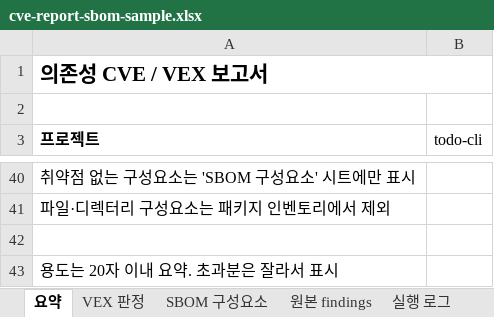
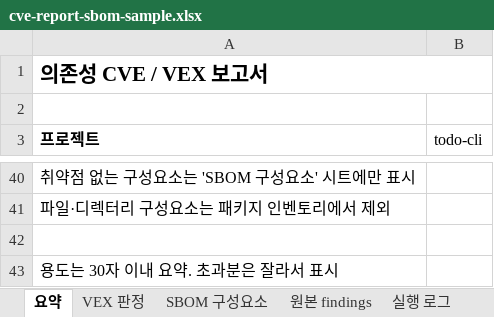
Before and after one commit to allbegray/gorani, an Excel workbook: samples/cve-scan/cve-report-sbom-sample.xlsx, sheet 요약, drawn as a sheet; only a part is shown, gaps mark what is left out; values as stored, in another font and other column widths than the file's, no borders; the diff names each change by its address in the sheet, - before the commit and + after, or states it on an @@ line.

Commit message:
feat: cve-scan 의존성 용도 30자로 확대 (v3.19.0)
- usage 최대 길이를 20자에서 30자로 변경
- 30자 초과 시 29자 + … 로 절단하고 경고
- 문서·샘플·요약 문구 갱신

```diff
--- a/samples/cve-scan/cve-report-sbom-sample.xlsx (sheet 요약)
+++ b/samples/cve-scan/cve-report-sbom-sample.xlsx (sheet 요약)
-A43 (프로젝트): 용도는 20자 이내 요약. 초과분은 잘라서 표시
+A43 (프로젝트): 용도는 30자 이내 요약. 초과분은 잘라서 표시
```
Also changed, not shown: sheet SBOM 구성요소, samples/cve-scan/cve-report-sample.xlsx, 7 other files.
